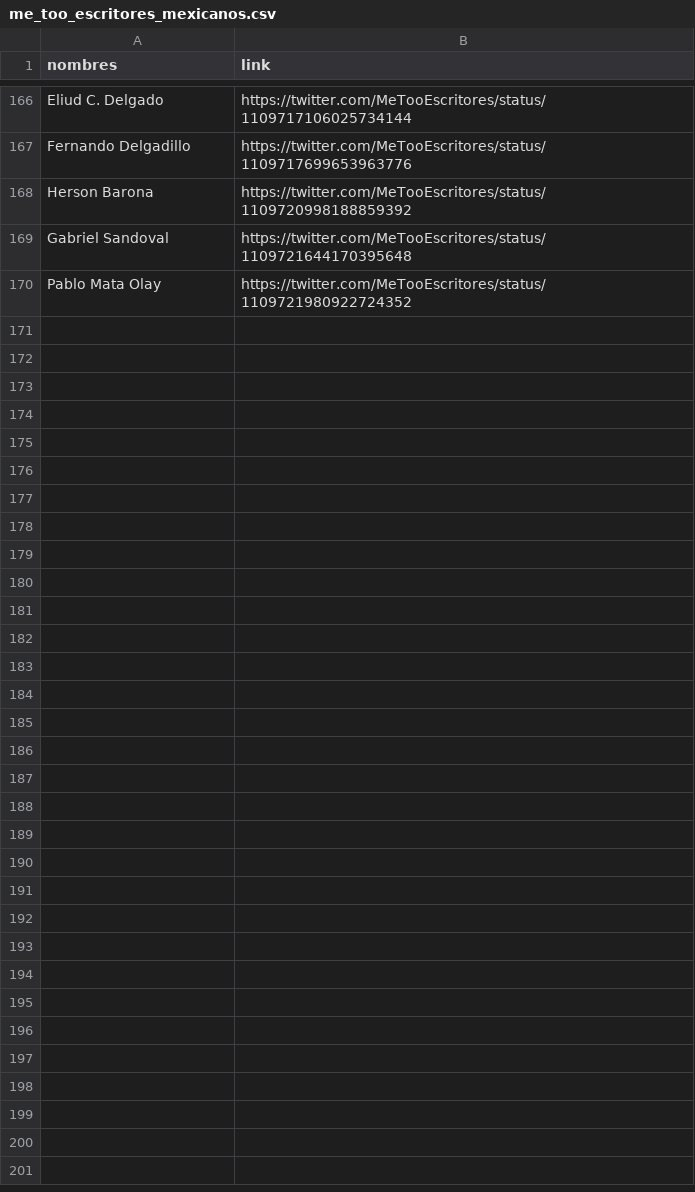
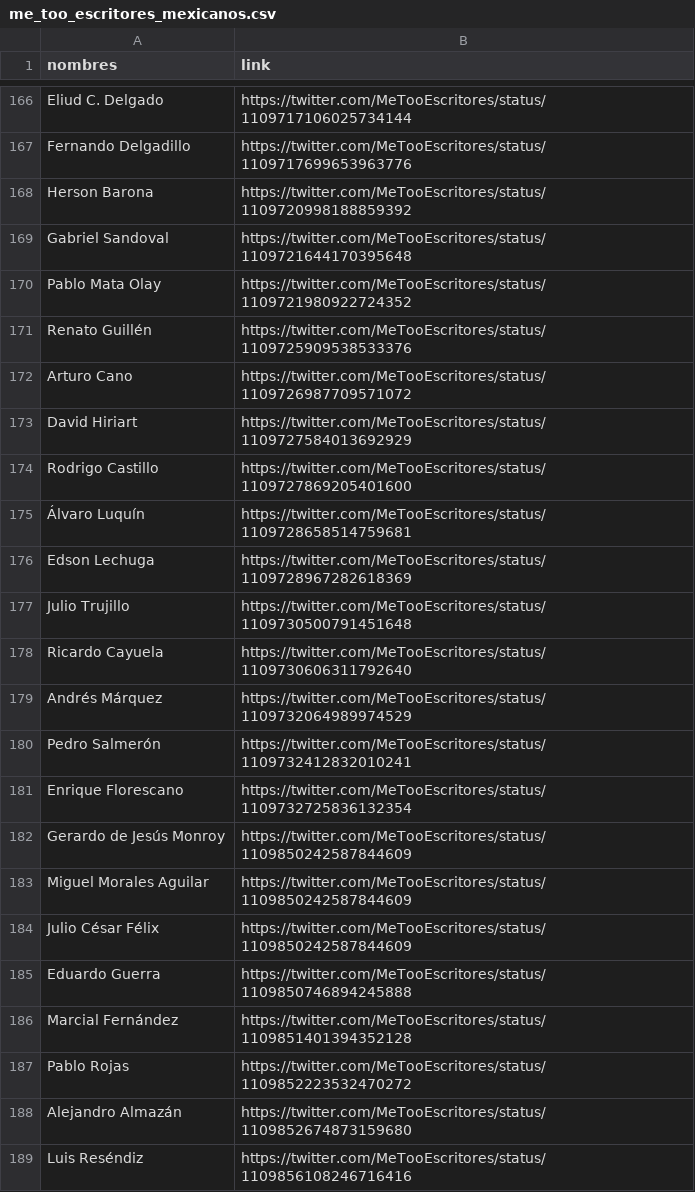
Before and after one commit to santuario/me_too_escritores_mexicanos, a CSV file: data/me_too_escritores_mexicanos.csv, drawn as a sheet; only a part is shown, gaps mark what is left out; the diff covers the shown part only.

```diff
--- a/data/me_too_escritores_mexicanos.csv
+++ b/data/me_too_escritores_mexicanos.csv
@@ -170 +170,20 @@ Gabriel Sandoval,https://twitter.com/MeTooEscritores/status/1109721644170395648
 Pablo Mata Olay,https://twitter.com/MeTooEscritores/status/1109721980922724352
+Renato Guillén,https://twitter.com/MeTooEscritores/status/1109725909538533376
+Arturo Cano,https://twitter.com/MeTooEscritores/status/1109726987709571072
+David Hiriart,https://twitter.com/MeTooEscritores/status/1109727584013692929
+Rodrigo Castillo,https://twitter.com/MeTooEscritores/status/1109727869205401600
+Álvaro Luquín,https://twitter.com/MeTooEscritores/status/1109728658514759681
+Edson Lechuga,https://twitter.com/MeTooEscritores/status/1109728967282618369
+Julio Trujillo,https://twitter.com/MeTooEscritores/status/1109730500791451648
+Ricardo Cayuela,https://twitter.com/MeTooEscritores/status/1109730606311792640
+Andrés Márquez,https://twitter.com/MeTooEscritores/status/1109732064989974529
+Pedro Salmerón,https://twitter.com/MeTooEscritores/status/1109732412832010241
+Enrique Florescano,https://twitter.com/MeTooEscritores/status/1109732725836132354
+Gerardo de Jesús Monroy,https://twitter.com/MeTooEscritores/status/1109850242587844609
+Miguel Morales Aguilar,https://twitter.com/MeTooEscritores/status/1109850242587844609
+Julio César Félix,https://twitter.com/MeTooEscritores/status/1109850242587844609
+Eduardo Guerra,https://twitter.com/MeTooEscritores/status/1109850746894245888
+Marcial Fernández,https://twitter.com/MeTooEscritores/status/1109851401394352128
+Pablo Rojas,https://twitter.com/MeTooEscritores/status/1109852223532470272
+Alejandro Almazán,https://twitter.com/MeTooEscritores/status/1109852674873159680
+Luis Reséndiz,https://twitter.com/MeTooEscritores/status/1109856108246716416
```
Also changed, not shown: 26 added rows elsewhere in this file, 5 other files.
